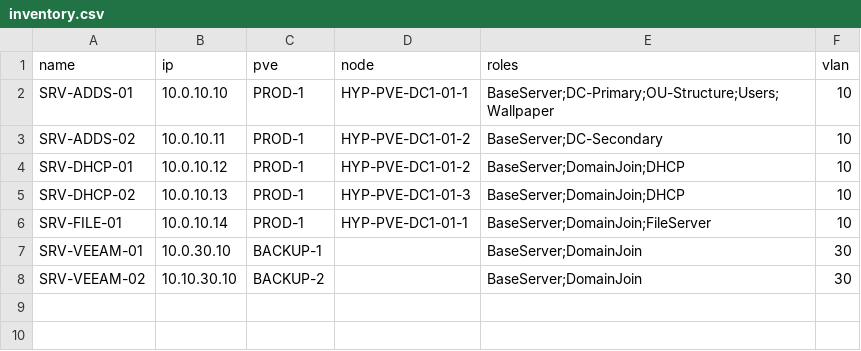
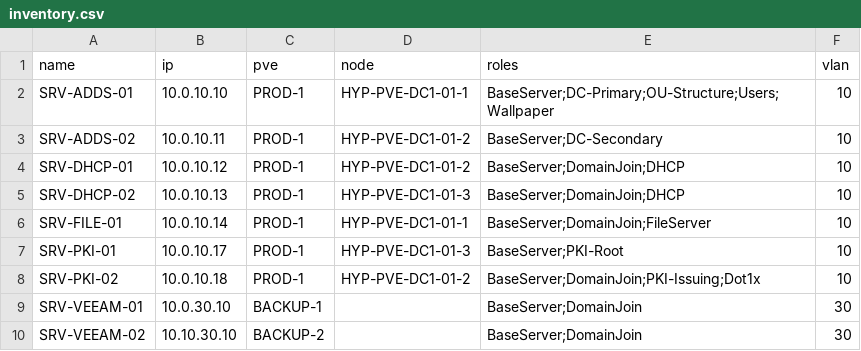
Before and after one commit to EgeitiJason/H6, a CSV file: Windows/inventory.csv, drawn as a sheet; the diff names each change by its address in the sheet, - before the commit and + after, or states it on an @@ line.

```diff
--- a/Windows/inventory.csv
+++ b/Windows/inventory.csv
+row 7: SRV-PKI-01 | 10.0.10.17 | PROD-1 | HYP-PVE-DC1-01-3 | BaseServer;PKI-Root | 10
+row 8: SRV-PKI-02 | 10.0.10.18 | PROD-1 | HYP-PVE-DC1-01-2 | BaseServer;DomainJoin;PKI-Issuing;Dot1x | 10
```
Also changed, not shown: 11 other files.
